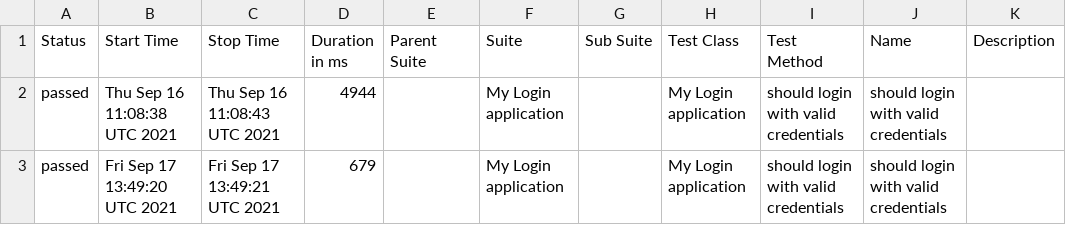
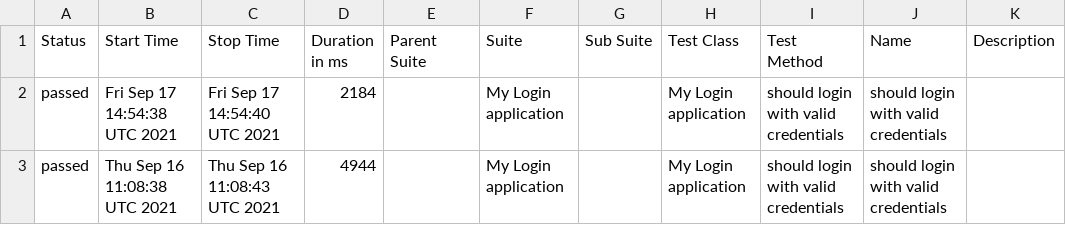
Before and after one commit to Baelir100/Work, a CSV file: data/suites.csv, drawn as a sheet; removed rows and columns are numbered as before the commit, all else as after; the diff names each change by its address in the sheet, - before the commit and + after, or states it on an @@ line.

```diff
--- a/data/suites.csv
+++ b/data/suites.csv
+row 2: passed | Fri Sep 17 14:54:38 UTC 2021 | Fri Sep 17 14:54:40 UTC 2021 | 2184 |  | My Login application |  | My Login application | should login with valid credentials | should login with valid credentials
-row 3: passed | Fri Sep 17 13:49:20 UTC 2021 | Fri Sep 17 13:49:21 UTC 2021 | 679 |  | My Login application |  | My Login application | should login with valid credentials | should login with valid credentials
```
Also changed, not shown: 16 other files.
